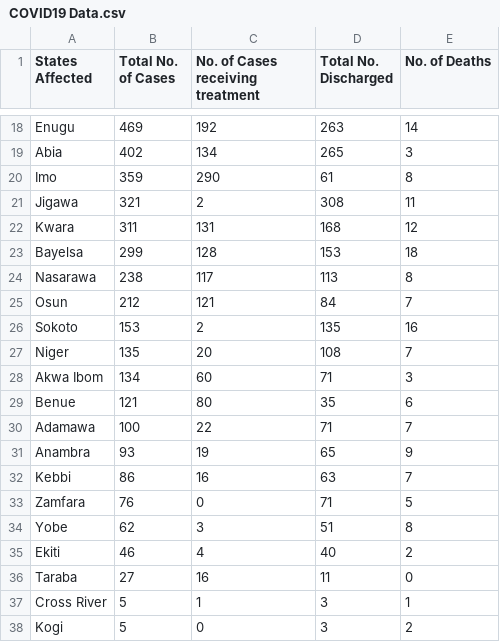
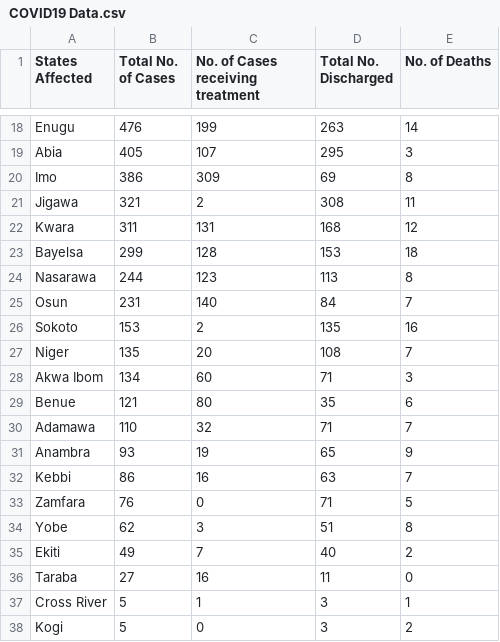
Before and after one commit to DamilolaAjayi/Covid19-NG-Tracker, a CSV file: src/main/resources/COVID19 Data.csv, drawn as a sheet; only a part is shown, gaps mark what is left out; the diff covers the shown part only; the diff names each change by its address in the sheet, - before the commit and + after, or states it on an @@ line.

```diff
--- a/src/main/resources/COVID19 Data.csv
+++ b/src/main/resources/COVID19 Data.csv
-B18 (Total No. of Cases): 469
+B18 (Total No. of Cases): 476
-C18 (No. of Cases receiving treatment): 192
+C18 (No. of Cases receiving treatment): 199
-B19 (Total No. of Cases): 402
+B19 (Total No. of Cases): 405
-C19 (No. of Cases receiving treatment): 134
+C19 (No. of Cases receiving treatment): 107
-D19 (Total No. Discharged): 265
+D19 (Total No. Discharged): 295
-B20 (Total No. of Cases): 359
+B20 (Total No. of Cases): 386
-C20 (No. of Cases receiving treatment): 290
+C20 (No. of Cases receiving treatment): 309
-D20 (Total No. Discharged): 61
+D20 (Total No. Discharged): 69
-B24 (Total No. of Cases): 238
+B24 (Total No. of Cases): 244
-C24 (No. of Cases receiving treatment): 117
+C24 (No. of Cases receiving treatment): 123
-B25 (Total No. of Cases): 212
+B25 (Total No. of Cases): 231
-C25 (No. of Cases receiving treatment): 121
+C25 (No. of Cases receiving treatment): 140
-B30 (Total No. of Cases): 100
+B30 (Total No. of Cases): 110
-C30 (No. of Cases receiving treatment): 22
+C30 (No. of Cases receiving treatment): 32
-B35 (Total No. of Cases): 46
+B35 (Total No. of Cases): 49
-C35 (No. of Cases receiving treatment): 4
+C35 (No. of Cases receiving treatment): 7
```
Also changed, not shown: 2 added rows, 2 removed rows and 27 edited cells elsewhere in this file.
